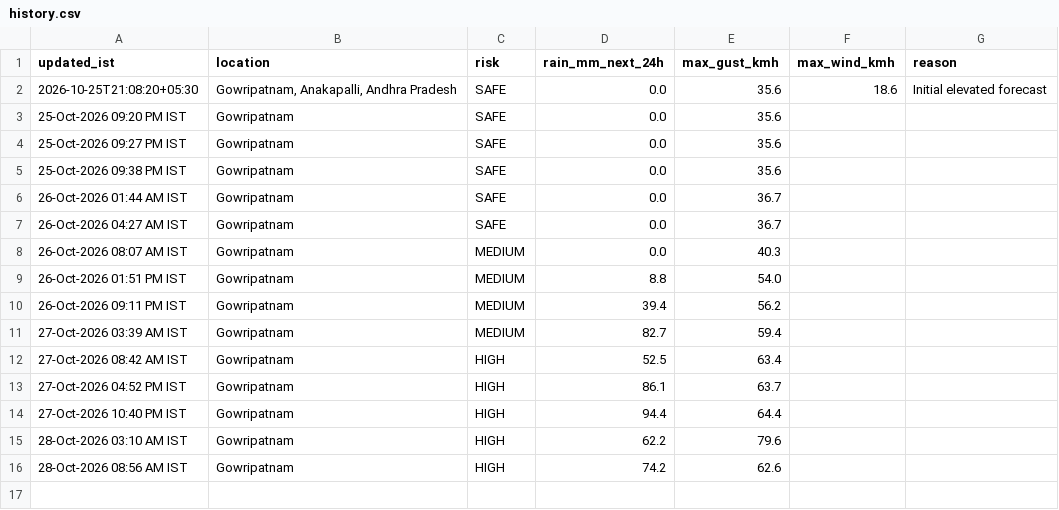
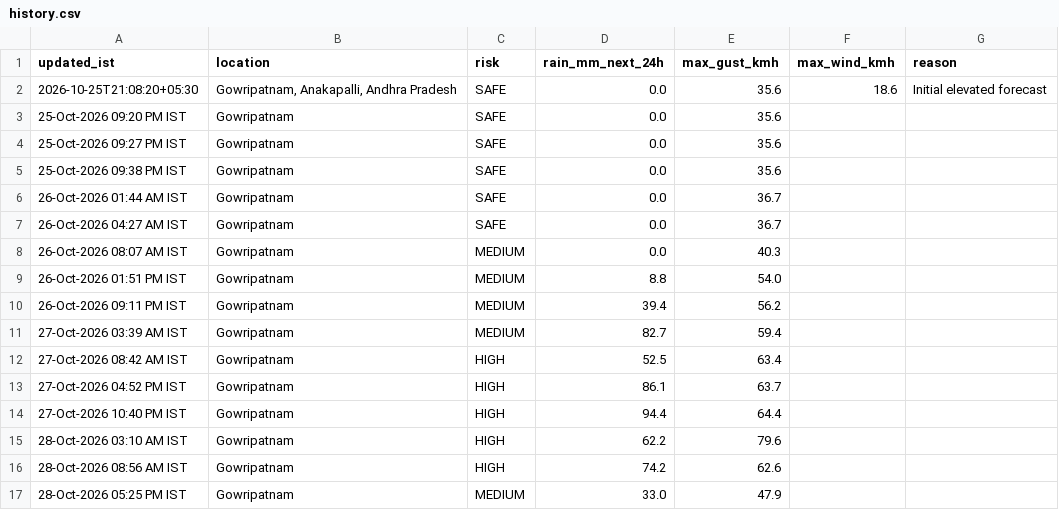
Before and after one commit to saideeppallela/cyclone-gowripatnam, a CSV file: history.csv, drawn as a sheet.

```diff
--- a/history.csv
+++ b/history.csv
@@ -16 +16,2 @@ updated_ist,location,risk,rain_mm_next_24h,max_gust_kmh,max_wind_kmh,reason
 28-Oct-2026 08:56 AM IST,Gowripatnam,HIGH,74.2,62.6
+28-Oct-2026 05:25 PM IST,Gowripatnam,MEDIUM,33.0,47.9
```
Also changed, not shown: 1 other file.
